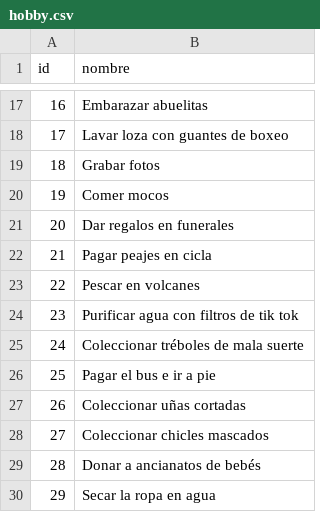
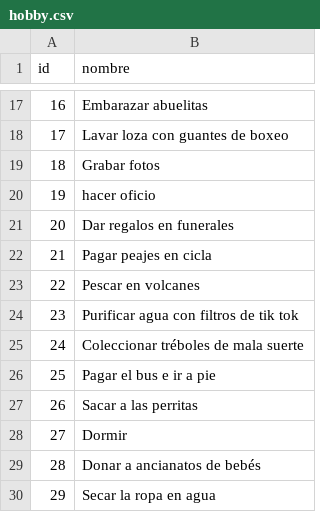
Before and after one commit to Jhojan98/DistribuidasTaller1, a CSV file: datos_csv/hobby.csv, drawn as a sheet; only a part is shown, gaps mark what is left out.

Commit message:
hobbies names changes

```diff
--- a/datos_csv/hobby.csv
+++ b/datos_csv/hobby.csv
@@ -19,3 +19,3 @@ id,nombre
 18,Grabar fotos
-19,Comer mocos
+19,hacer oficio
 20,Dar regalos en funerales
@@ -26,4 +26,4 @@ id,nombre
 25,Pagar el bus e ir a pie
-26,Coleccionar uñas cortadas
-27,Coleccionar chicles mascados
+26,Sacar a las perritas
+27,Dormir
 28,Donar a ancianatos de bebés
```
